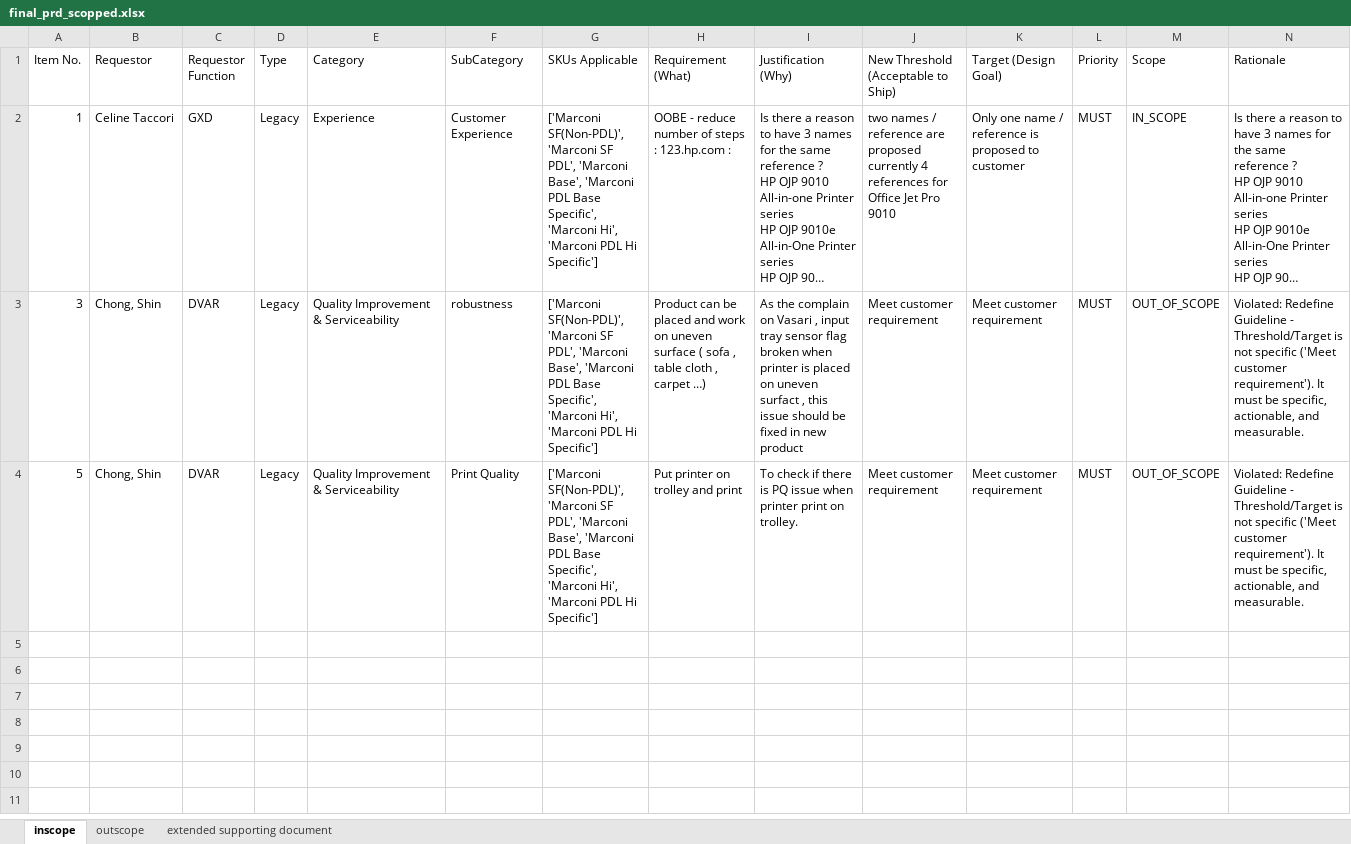
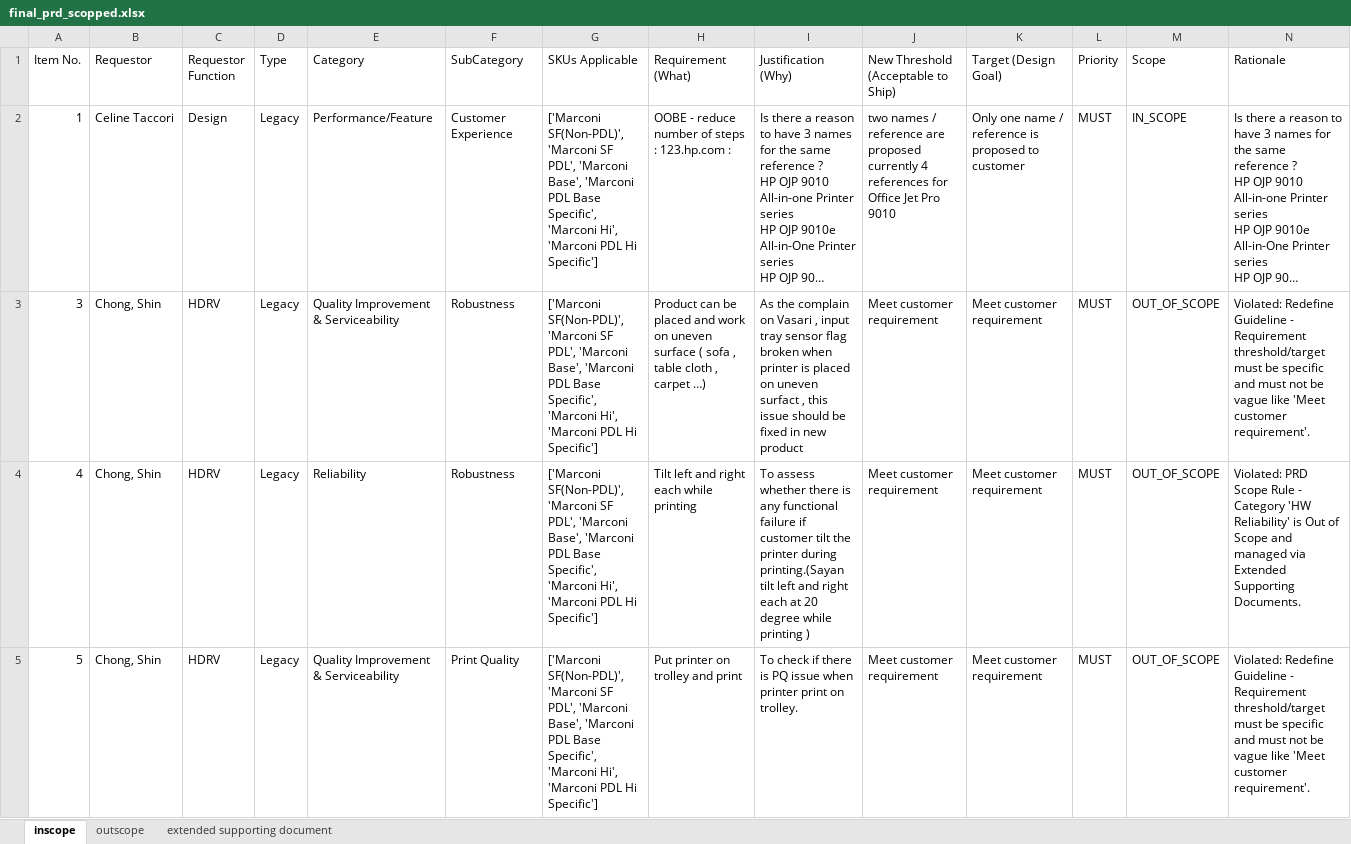
Before and after one commit to meaniketdubey/git_demo, an Excel workbook: consolidation/output/final_prd_scopped.xlsx, sheet inscope, drawn as a sheet; long unchanged cells end in …; values as stored, in another font and other column widths than the file's, no borders; addresses are those after the commit; the diff names each change by its address in the sheet, - before the commit and + after, or states it on an @@ line.

Commit message:
Update consolidation/output/final_prd_scopped.xlsx

```diff
--- a/consolidation/output/final_prd_scopped.xlsx (sheet inscope)
+++ b/consolidation/output/final_prd_scopped.xlsx (sheet inscope)
-C2 (Requestor Function): GXD
+C2 (Requestor Function): Design
-E2 (Category): Experience
+E2 (Category): Performance/Feature
-C3 (Requestor Function): DVAR
+C3 (Requestor Function): HDRV
-F3 (SubCategory): robustness
+F3 (SubCategory): Robustness
-N3 (Rationale): …Guideline - Threshold/Target is not specific ('Meet customer requirement'). It must be specific, actionable, and measurable.
+N3 (Rationale): …Guideline - Requirement threshold/target must be specific and must not be vague like 'Meet customer requirement'.
+row 4: 4 | Chong, Shin | HDRV | Legacy | Reliability | Robustness | ['Marconi SF(Non-PDL)', 'Marconi SF PDL', 'Marconi Base', 'Marconi PDL Base Specific', 'Marconi Hi', 'Marconi PDL Hi Specific'] | Tilt left and right each while printing | To assess whether there is any functional failure if customer tilt the printer during printing.(Sayan tilt left and right each at 20 degree while printing ) | Meet customer requirement | Meet customer requirement | MUST | OUT_OF_SCOPE | Violated: PRD Scope Rule - Category 'HW Reliability' is Out of Scope and managed via Extended Supporting Documents.
-C5 (Requestor Function): DVAR
+C5 (Requestor Function): HDRV
-N5 (Rationale): …Guideline - Threshold/Target is not specific ('Meet customer requirement'). It must be specific, actionable, and measurable.
+N5 (Rationale): …Guideline - Requirement threshold/target must be specific and must not be vague like 'Meet customer requirement'.
```
Also changed, not shown: sheet extended supporting document.
